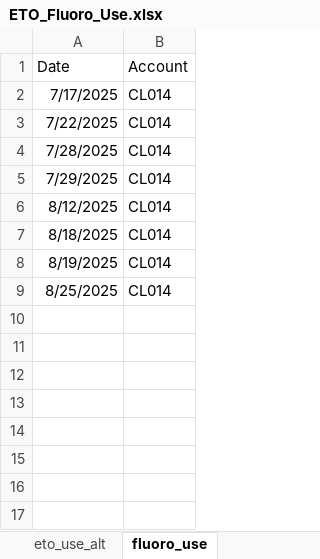
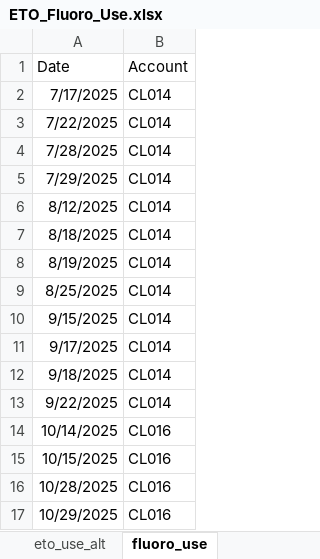
Before and after one commit to mzabrisk/eto_billing, an Excel workbook: ETO_Fluoro_Use.xlsx, sheet fluoro_use, drawn as a sheet; values as stored, in another font and other column widths than the file's, no borders; the diff names each change by its address in the sheet, - before the commit and + after, or states it on an @@ line.

Commit message:
updated code to include codes only in fluoro

```diff
--- a/ETO_Fluoro_Use.xlsx (sheet fluoro_use)
+++ b/ETO_Fluoro_Use.xlsx (sheet fluoro_use)
+row 10: 9/15/2025 | CL014
+row 11: 9/17/2025 | CL014
+row 12: 9/18/2025 | CL014
+row 13: 9/22/2025 | CL014
+row 14: 10/14/2025 | CL016
+row 15: 10/15/2025 | CL016
+row 16: 10/28/2025 | CL016
+row 17: 10/29/2025 | CL016
```
Also changed, not shown: sheet eto_use_alt, sheet CL Codes, 10 other files.
